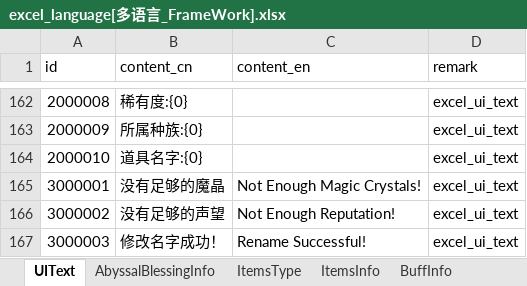
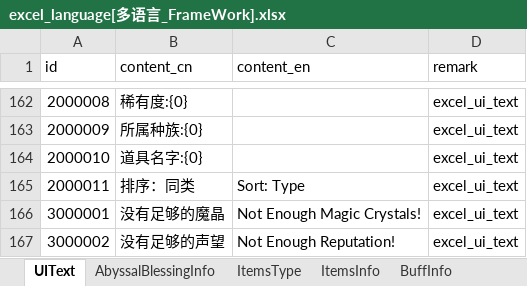
Before and after one commit to wobushiren79/DemonLordRoguelike, an Excel workbook: Demon Lord Roguelike/Assets/Data/Excel/excel_language[多语言_FrameWork].xlsx, sheet UIText, drawn as a sheet; only a part is shown, gaps mark what is left out; the shorter side is filled out with more unchanged rows; values as stored, in another font and other column widths than the file's, no borders; the diff names each change by its address in the sheet, - before the commit and + after, or states it on an @@ line.

```diff
--- a/Demon Lord Roguelike/Assets/Data/Excel/excel_language[多语言_FrameWork].xlsx (sheet UIText)
+++ b/Demon Lord Roguelike/Assets/Data/Excel/excel_language[多语言_FrameWork].xlsx (sheet UIText)
+row 165: 2000011 | 排序：同类 | Sort: Type | excel_ui_text
```
Also changed, not shown: sheet ResearchInfo, Demon Lord Roguelike/Assets/Data/Excel/excel_level_info[等级信息].xlsx, Demon Lord Roguelike/Assets/Data/Excel/excel_research_info[研究信息].xlsx, 52 other files.
